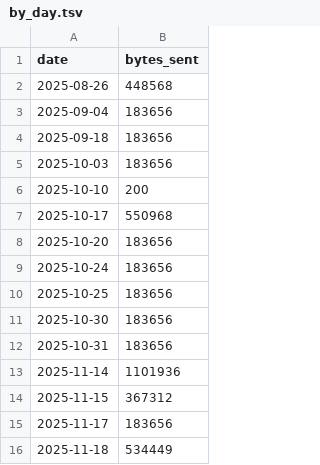
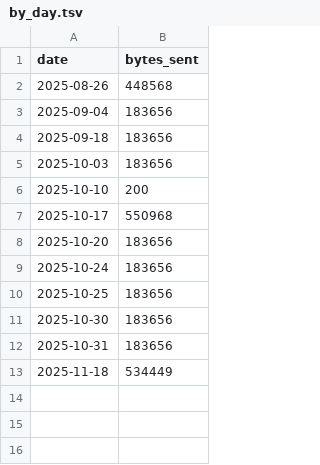
Before and after one commit to aplbrain/ember-dandi-access-summaries, a TSV file: content/summaries/000431/by_day.tsv, drawn as a sheet.

```diff
--- a/content/summaries/000431/by_day.tsv
+++ b/content/summaries/000431/by_day.tsv
@@ -12,5 +12,2 @@ date	bytes_sent
 2025-10-31	183656
-2025-11-14	1101936
-2025-11-15	367312
-2025-11-17	183656
 2025-11-18	534449
```
Also changed, not shown: content/summaries/000431/by_asset.tsv, content/summaries/archive/by_day.tsv, 7 other files.
